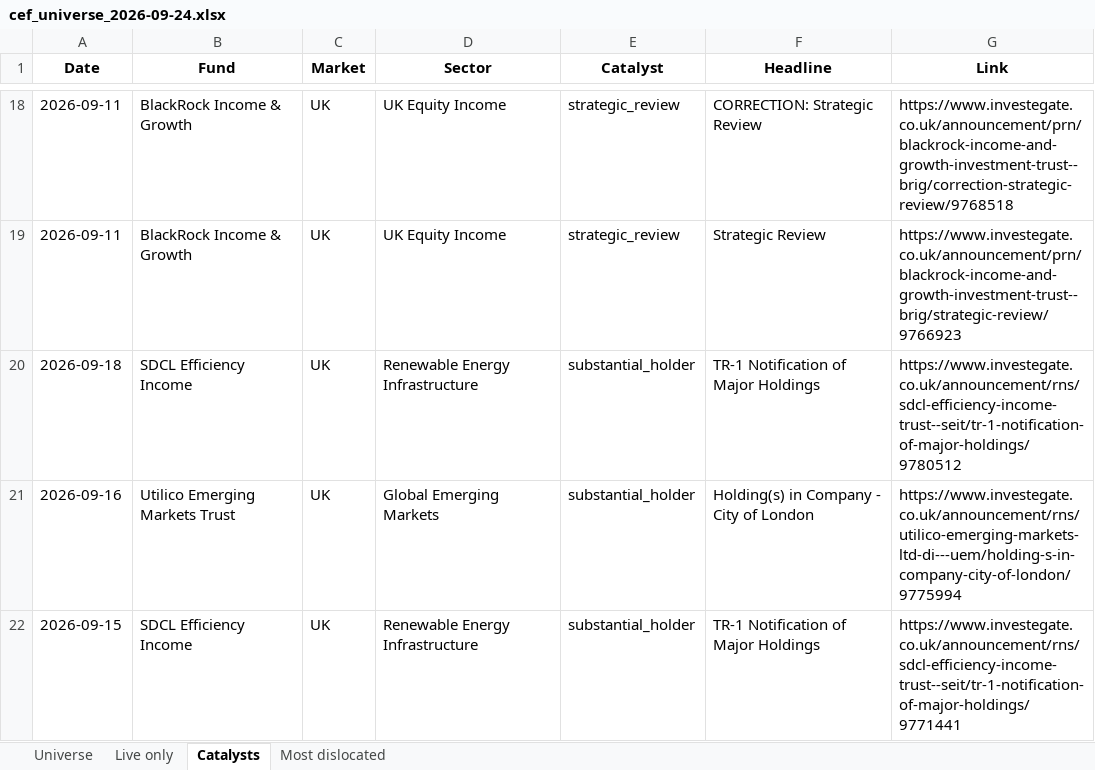
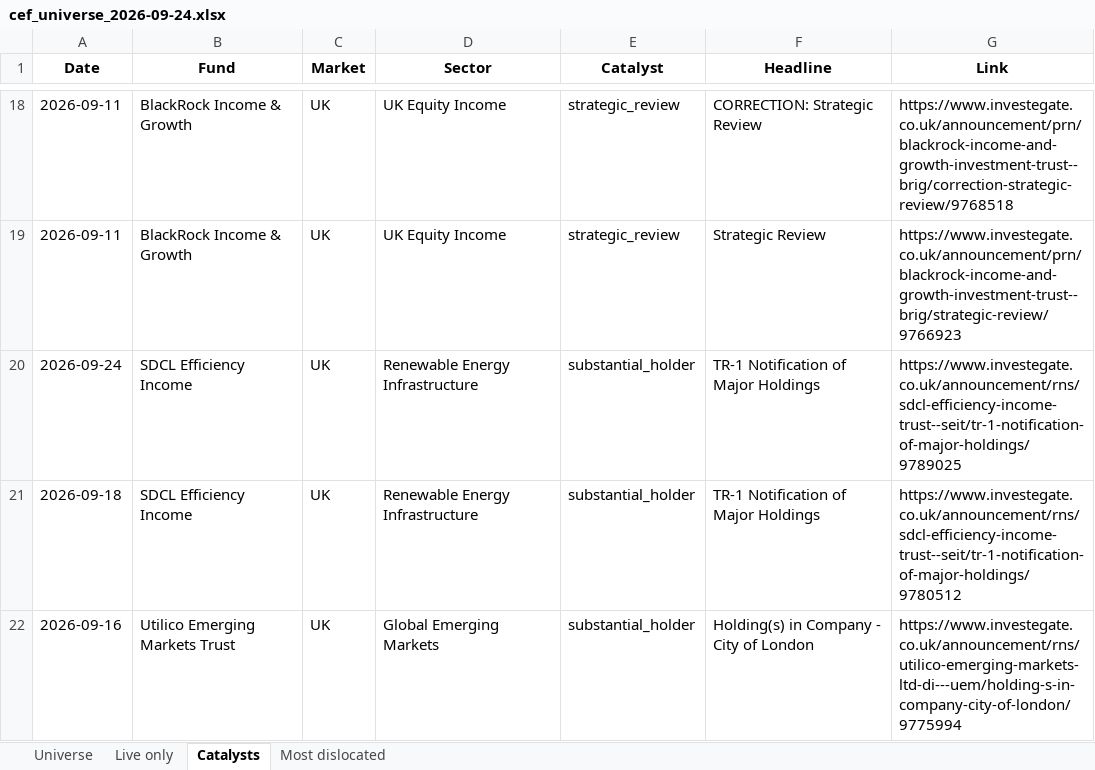
Before and after one commit to hdcapital/cef-research, an Excel workbook: outputs/live/cef_universe_2026-09-24.xlsx, sheet Catalysts, drawn as a sheet; only a part is shown, gaps mark what is left out; the shorter side is filled out with more unchanged rows; values as stored, in another font and other column widths than the file's, no borders; the diff names each change by its address in the sheet, - before the commit and + after, or states it on an @@ line.

```diff
--- a/outputs/live/cef_universe_2026-09-24.xlsx (sheet Catalysts)
+++ b/outputs/live/cef_universe_2026-09-24.xlsx (sheet Catalysts)
+row 20: 2026-09-24 | SDCL Efficiency Income | UK | Renewable Energy Infrastructure | substantial_holder | TR-1 Notification of Major Holdings | https://www.investegate.co.uk/announcement/rns/sdcl-efficiency-income-trust--seit/tr-1-notification-of-major-holdings/9789025
```
Also changed, not shown: sheet Universe, sheet Live only, sheet Most dislocated, 15 other files.
